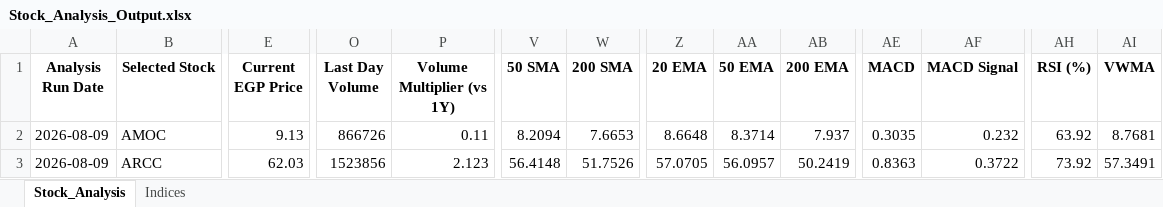
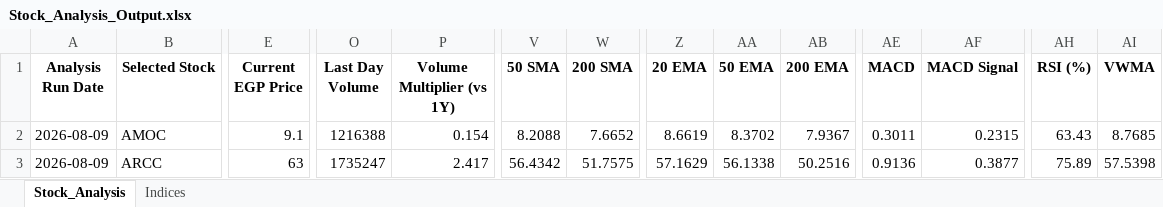
Before and after one commit to ARa2of/egx-stock-analysis, an Excel workbook: Stock_Analysis_Output.xlsx, sheet Stock_Analysis, drawn as a sheet; only a part is shown, gaps mark what is left out; values as stored, in another font and other column widths than the file's, no borders; the diff covers the shown part only; the diff names each change by its address in the sheet, - before the commit and + after, or states it on an @@ line.

```diff
--- a/Stock_Analysis_Output.xlsx (sheet Stock_Analysis)
+++ b/Stock_Analysis_Output.xlsx (sheet Stock_Analysis)
-E2 (Current EGP Price): 9.13
+E2 (Current EGP Price): 9.1
-O2 (Last Day Volume): 866726
+O2 (Last Day Volume): 1216388
-P2 (Volume Multiplier (vs 1Y)): 0.11
+P2 (Volume Multiplier (vs 1Y)): 0.154
-V2 (50 SMA): 8.2094
+V2 (50 SMA): 8.2088
-W2 (200 SMA): 7.6653
+W2 (200 SMA): 7.6652
-Z2 (20 EMA): 8.6648
+Z2 (20 EMA): 8.6619
-AA2 (50 EMA): 8.3714
+AA2 (50 EMA): 8.3702
-AB2 (200 EMA): 7.937
+AB2 (200 EMA): 7.9367
-AE2 (MACD): 0.3035
+AE2 (MACD): 0.3011
-AF2 (MACD Signal): 0.232
+AF2 (MACD Signal): 0.2315
-AH2 (RSI (%)): 63.92
+AH2 (RSI (%)): 63.43
-AI2 (VWMA): 8.7681
+AI2 (VWMA): 8.7685
-E3 (Current EGP Price): 62.03
+E3 (Current EGP Price): 63
-O3 (Last Day Volume): 1523856
+O3 (Last Day Volume): 1735247
-P3 (Volume Multiplier (vs 1Y)): 2.123
+P3 (Volume Multiplier (vs 1Y)): 2.417
-V3 (50 SMA): 56.4148
+V3 (50 SMA): 56.4342
-W3 (200 SMA): 51.7526
+W3 (200 SMA): 51.7575
-Z3 (20 EMA): 57.0705
+Z3 (20 EMA): 57.1629
-AA3 (50 EMA): 56.0957
+AA3 (50 EMA): 56.1338
-AB3 (200 EMA): 50.2419
+AB3 (200 EMA): 50.2516
-AE3 (MACD): 0.8363
+AE3 (MACD): 0.9136
-AF3 (MACD Signal): 0.3722
+AF3 (MACD Signal): 0.3877
-AH3 (RSI (%)): 73.92
+AH3 (RSI (%)): 75.89
-AI3 (VWMA): 57.3491
+AI3 (VWMA): 57.5398
```
Also changed, not shown: 1179 edited cells elsewhere in this sheet, sheet Indices, 1 other file.
